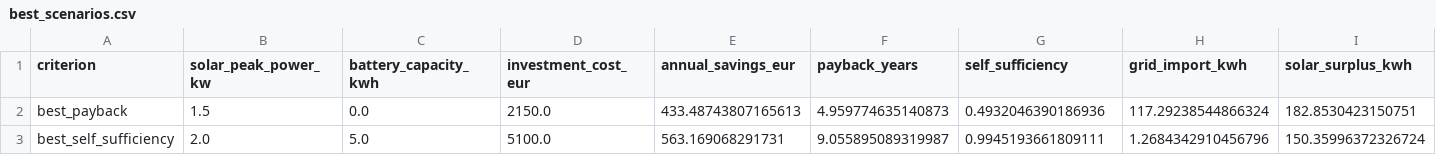
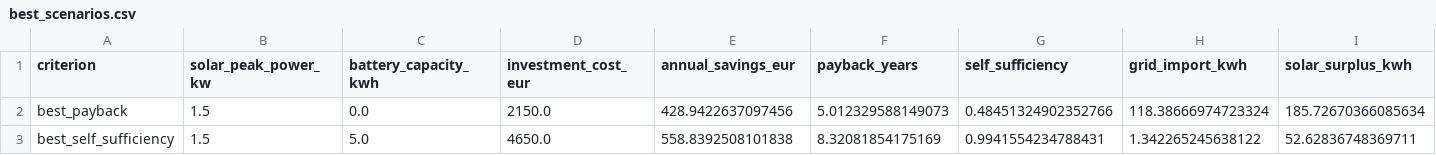
Before and after one commit to Jcsantoyo/electricity-consumption-solar-optimizer, a CSV file: reports/best_scenarios.csv, drawn as a sheet.

```diff
--- a/reports/best_scenarios.csv
+++ b/reports/best_scenarios.csv
@@ -1,3 +1,3 @@
 criterion,solar_peak_power_kw,battery_capacity_kwh,investment_cost_eur,annual_savings_eur,payback_years,self_sufficiency,grid_import_kwh,solar_surplus_kwh
-best_payback,1.5,0.0,2150.0,433.48743807165613,4.959774635140873,0.4932046390186936,117.29238544866324,182.8530423150751
-best_self_sufficiency,2.0,5.0,5100.0,563.169068291731,9.055895089319987,0.9945193661809111,1.2684342910456796,150.35996372326724
+best_payback,1.5,0.0,2150.0,428.9422637097456,5.012329588149073,0.48451324902352766,118.38666974723324,185.72670366085634
+best_self_sufficiency,1.5,5.0,4650.0,558.8392508101838,8.32081854175169,0.9941554234788431,1.342265245638122,52.62836748369711
```
Also changed, not shown: reports/grid_search_results.csv, 6 other files.
